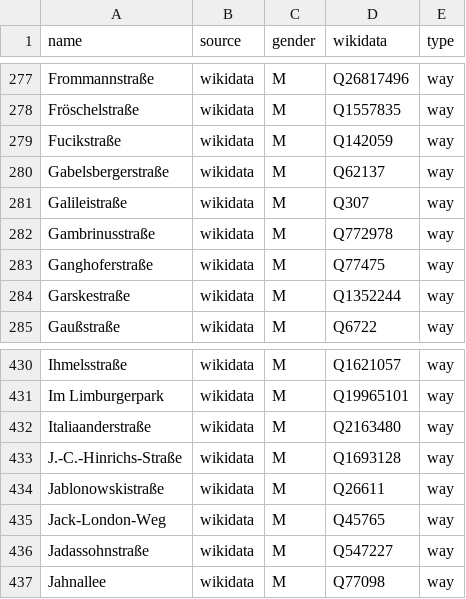
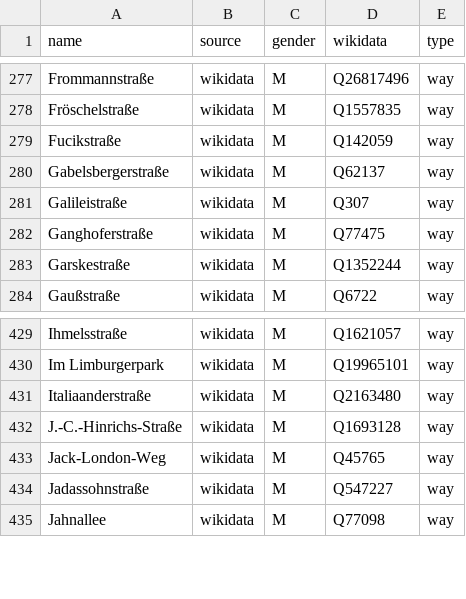
Before and after one commit to EqualStreetNames/equalstreetnames-leipzig, a CSV file: data/gender.csv, drawn as a sheet; only a part is shown, gaps mark what is left out; the diff names each change by its address in the sheet, - before the commit and + after, or states it on an @@ line.

```diff
--- a/data/gender.csv
+++ b/data/gender.csv
-row 282: Gambrinusstraße | wikidata | M | Q772978 | way
-row 434: Jablonowskistraße | wikidata | M | Q26611 | way
```
Also changed, not shown: data/other.csv, 3 other files.
